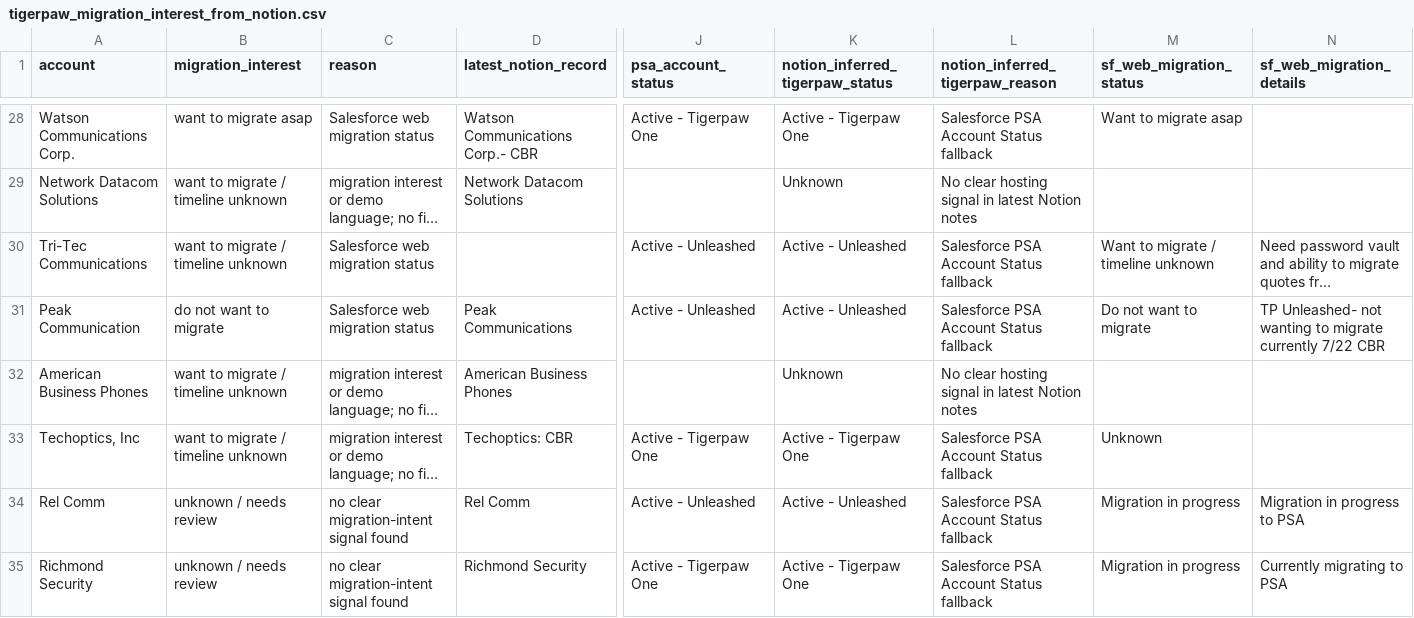
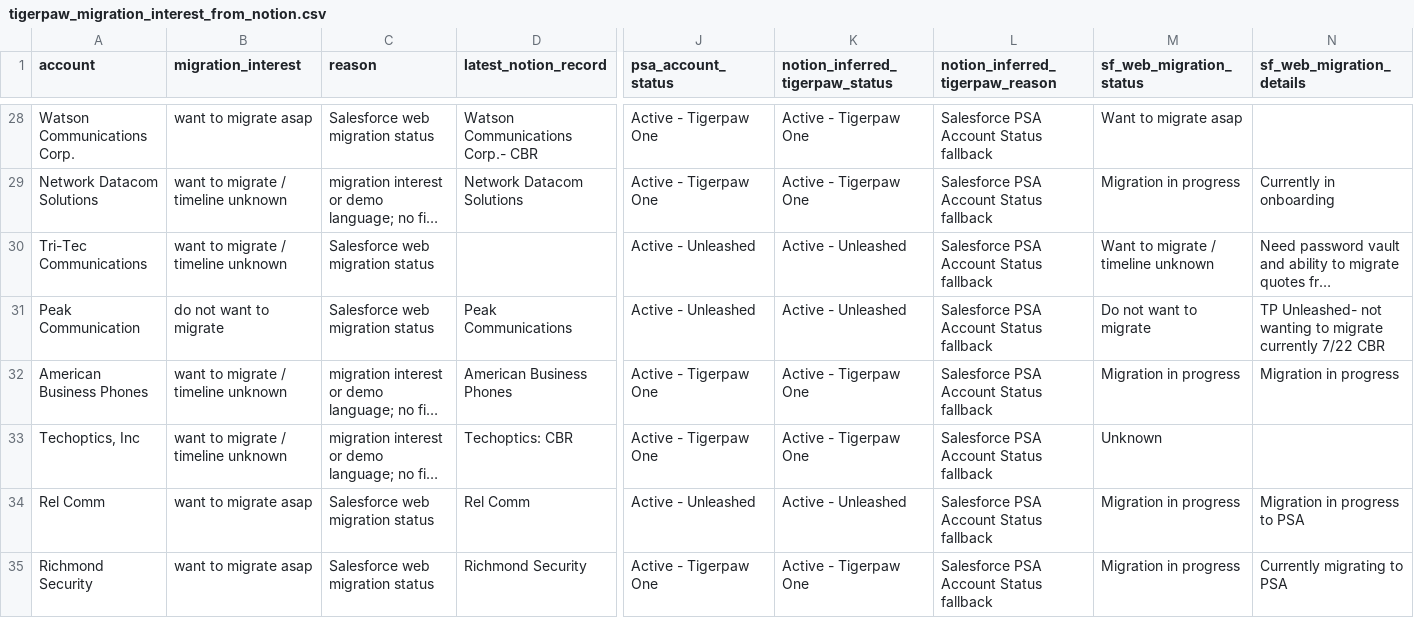
Before and after one commit to koontz-robin/robin-decks, a CSV file: tigerpaw_migration_interest_from_notion.csv, drawn as a sheet; only a part is shown, gaps mark what is left out; long unchanged cells end in …; the diff covers the shown part only; the diff names each change by its address in the sheet, - before the commit and + after, or states it on an @@ line.

Commit message:
Refresh Tigerpaw migration interest dashboard

```diff
--- a/tigerpaw_migration_interest_from_notion.csv
+++ b/tigerpaw_migration_interest_from_notion.csv
-J29 (psa_account_status): (empty)
+J29 (psa_account_status): Active - Tigerpaw One
-K29 (notion_inferred_tigerpaw_status): Unknown
+K29 (notion_inferred_tigerpaw_status): Active - Tigerpaw One
-L29 (notion_inferred_tigerpaw_reason): No clear hosting signal in latest Notion notes
+L29 (notion_inferred_tigerpaw_reason): Salesforce PSA Account Status fallback
-M29 (sf_web_migration_status): (empty)
+M29 (sf_web_migration_status): Migration in progress
-N29 (sf_web_migration_details): (empty)
+N29 (sf_web_migration_details): Currently in onboarding
-J32 (psa_account_status): (empty)
+J32 (psa_account_status): Active - Tigerpaw One
-K32 (notion_inferred_tigerpaw_status): Unknown
+K32 (notion_inferred_tigerpaw_status): Active - Tigerpaw One
-L32 (notion_inferred_tigerpaw_reason): No clear hosting signal in latest Notion notes
+L32 (notion_inferred_tigerpaw_reason): Salesforce PSA Account Status fallback
-M32 (sf_web_migration_status): (empty)
+M32 (sf_web_migration_status): Migration in progress
-N32 (sf_web_migration_details): (empty)
+N32 (sf_web_migration_details): Migration in progress
-B34:B35 (migration_interest): unknown / needs review
+B34:B35 (migration_interest): want to migrate asap
-C34:C35 (reason): no clear migration-intent signal found
+C34:C35 (reason): Salesforce web migration status
```
Also changed, not shown: 95 edited cells elsewhere in this file, 5 other files.
